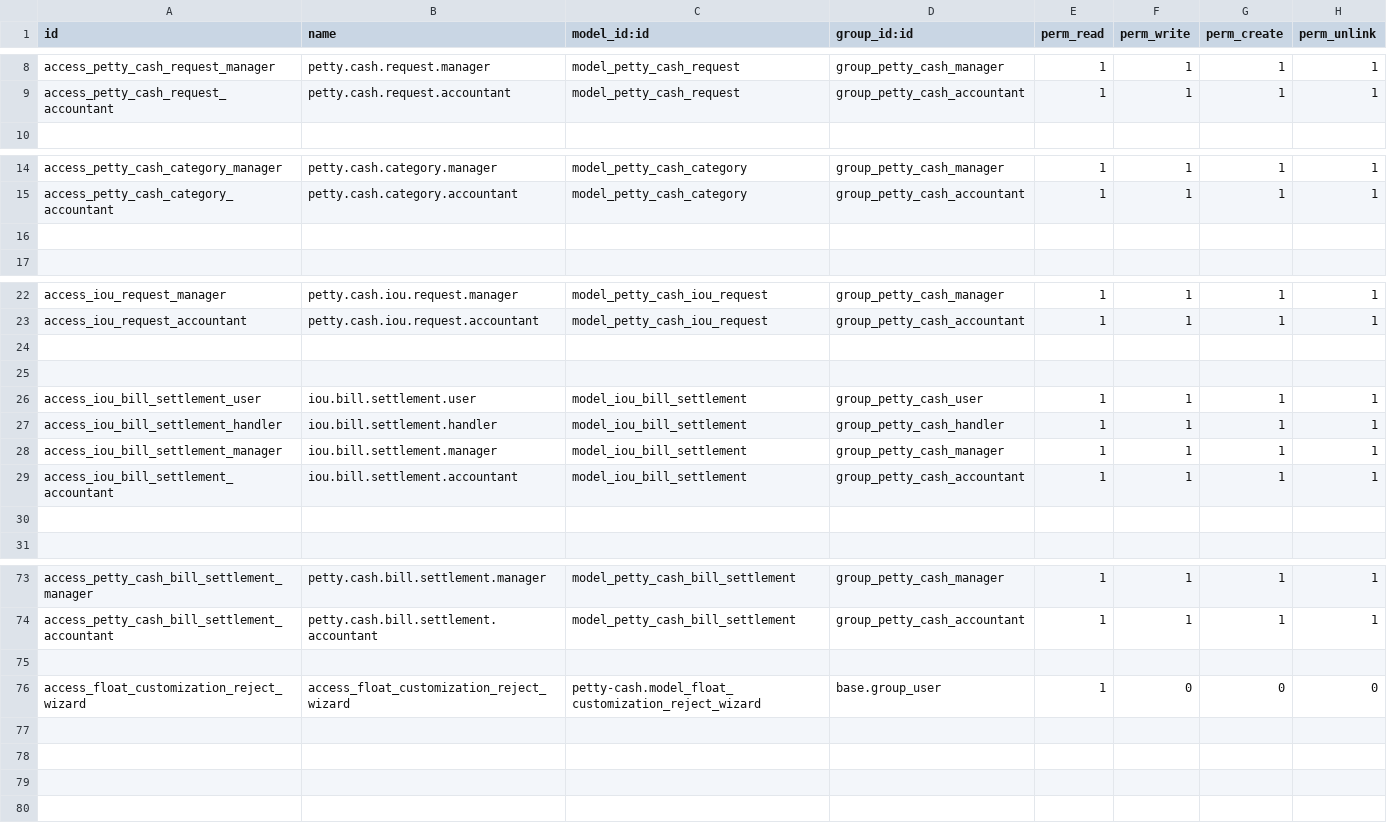
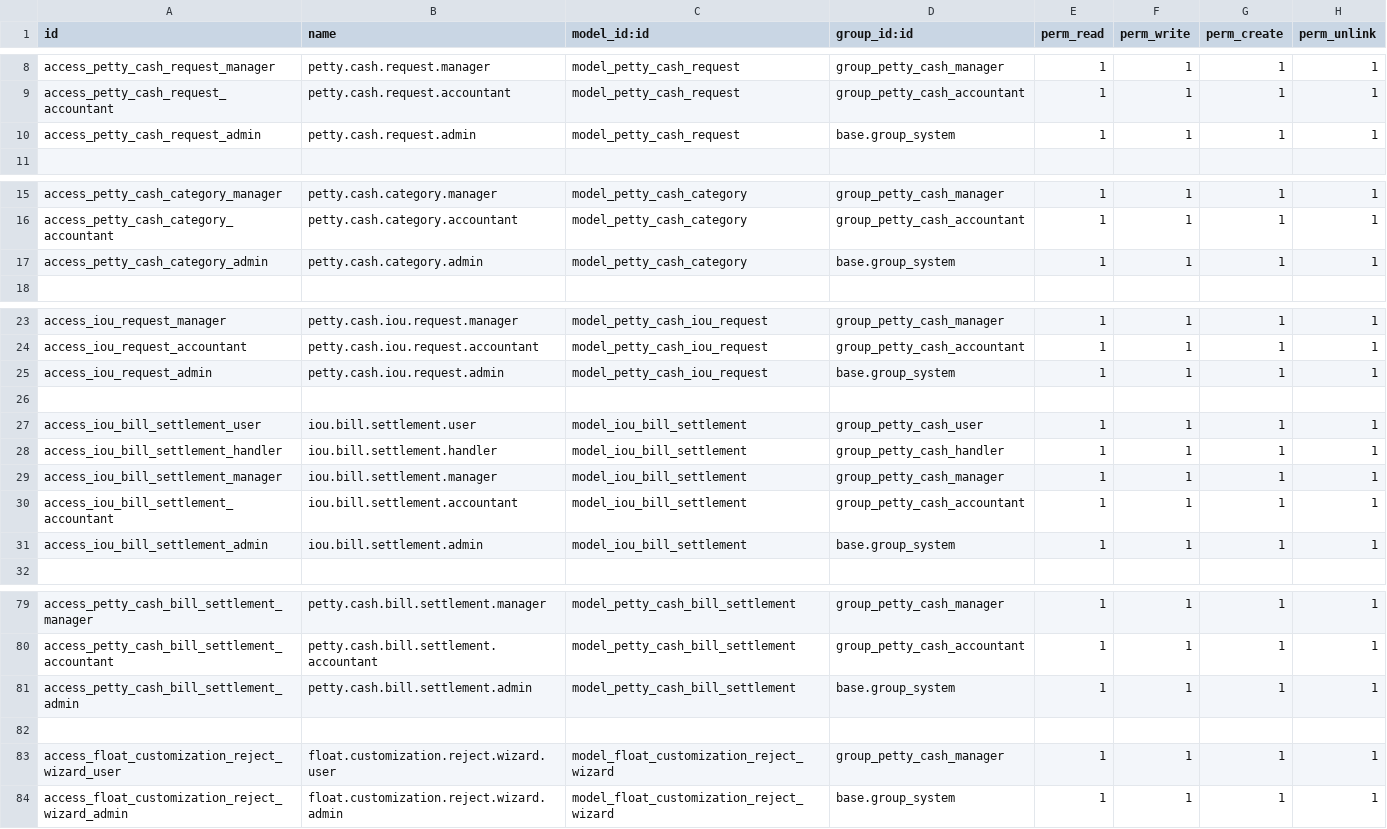
Before and after one commit to adiputha/custom-addons, a CSV file: petty-cash/security/ir.model.access.csv, drawn as a sheet; only a part is shown, gaps mark what is left out; removed rows and columns are numbered as before the commit, all else as after; the diff covers the shown part only; the diff names each change by its address in the sheet, - before the commit and + after, or states it on an @@ line.

Commit message:
User Groups - part 2

```diff
--- a/petty-cash/security/ir.model.access.csv
+++ b/petty-cash/security/ir.model.access.csv
+row 10: access_petty_cash_request_admin | petty.cash.request.admin | model_petty_cash_request | base.group_system | 1 | 1 | 1 | 1
-row 17: (empty)
+row 17: access_petty_cash_category_admin | petty.cash.category.admin | model_petty_cash_category | base.group_system | 1 | 1 | 1 | 1
-row 25: (empty)
+row 25: access_iou_request_admin | petty.cash.iou.request.admin | model_petty_cash_iou_request | base.group_system | 1 | 1 | 1 | 1
-row 31: (empty)
+row 31: access_iou_bill_settlement_admin | iou.bill.settlement.admin | model_iou_bill_settlement | base.group_system | 1 | 1 | 1 | 1
+row 81: access_petty_cash_bill_settlement_admin | petty.cash.bill.settlement.admin | model_petty_cash_bill_settlement | base.group_system | 1 | 1 | 1 | 1
-row 76: access_float_customization_reject_wizard | access_float_customization_reject_wizard | petty-cash.model_float_customization_reject_wizard | base.group_user | 1 | 0 | 0 | 0
+row 83: access_float_customization_reject_wizard_user | float.customization.reject.wizard.user | model_float_customization_reject_wizard | group_petty_cash_manager | 1 | 1 | 1 | 1
+row 84: access_float_customization_reject_wizard_admin | float.customization.reject.wizard.admin | model_float_customization_reject_wizard | base.group_system | 1 | 1 | 1 | 1
```
Also changed, not shown: 5 added rows and 8 edited cells elsewhere in this file, 2 other files.
